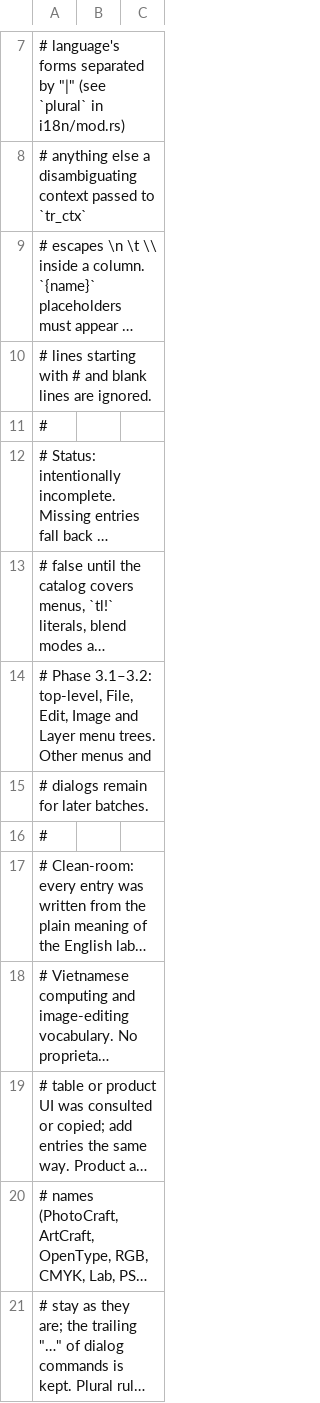
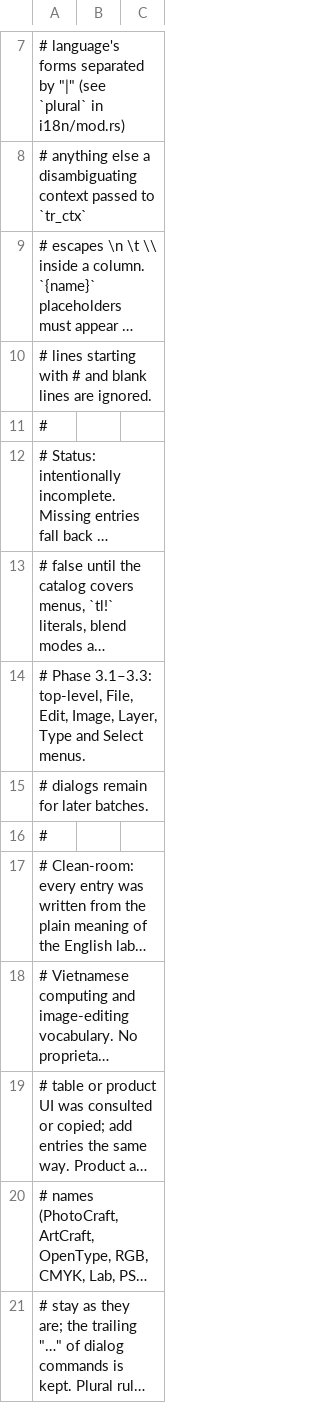
Before and after one commit to duydev/photocraft, a TSV file: crates/ui-egui/src/i18n/vi.tsv, drawn as a sheet; only a part is shown, gaps mark what is left out; long unchanged cells end in …; the diff covers the shown part only; the diff names each change by its address in the sheet, - before the commit and + after, or states it on an @@ line.

```diff
--- a/crates/ui-egui/src/i18n/vi.tsv
+++ b/crates/ui-egui/src/i18n/vi.tsv
-A14: # Phase 3.1–3.2: top-level, File, Edit, Image and Layer menu trees. Other menus and
+A14: # Phase 3.1–3.3: top-level, File, Edit, Image, Layer, Type and Select menus.
```
Also changed, not shown: 76 added rows elsewhere in this file.
